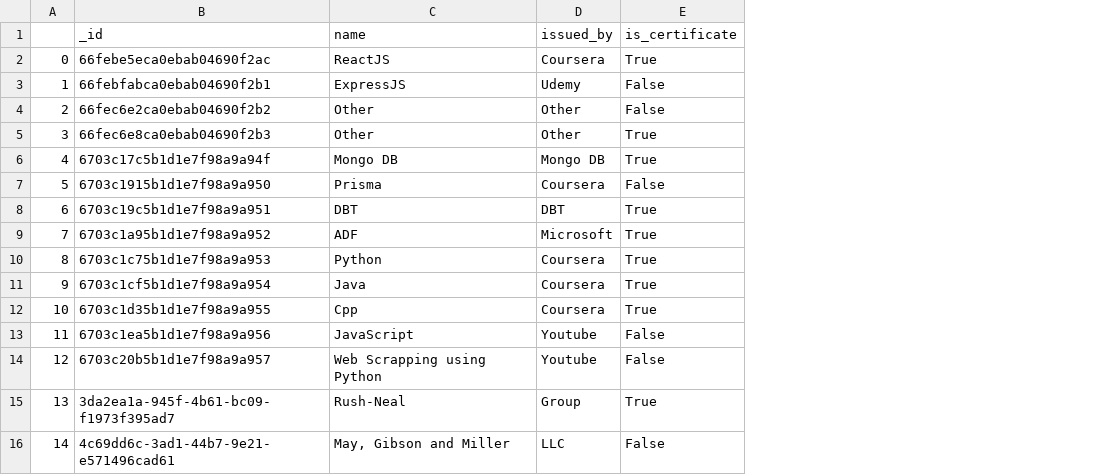
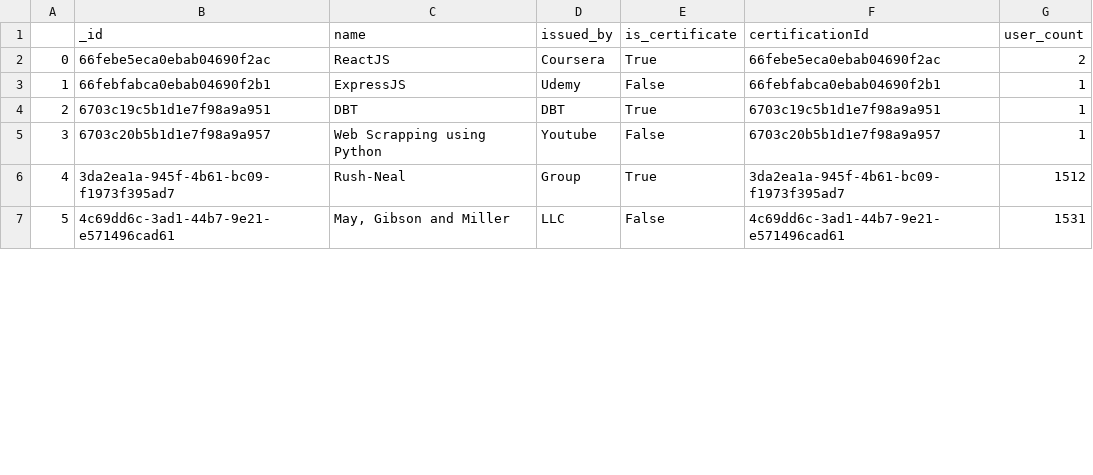
Before and after one commit to rithik18/fp, a CSV file: DataEngineering/prep/prep_certification.csv, drawn as a sheet; only a part is shown; removed rows and columns are numbered as before the commit, all else as after; the diff names each change by its address in the sheet, - before the commit and + after, or states it on an @@ line.

Commit message:
prep_done

```diff
--- a/DataEngineering/prep/prep_certification.csv
+++ b/DataEngineering/prep/prep_certification.csv
+column F (certificationId), rows 2-7: 66febe5eca0ebab04690f2ac | 66febfabca0ebab04690f2b1 | 6703c19c5b1d1e7f98a9a951 | 6703c20b5b1d1e7f98a9a957 | 3da2ea1a-945f-4b61-bc09-f1973f395ad7 | 4c69dd6c-3ad1-44b7-9e21-e571496cad61
+column G (user_count), rows 2-7: 2 | 1 | 1 | 1 | 1512 | 1531
-row 4: 2 | 66fec6e2ca0ebab04690f2b2 | Other | Other | False
-row 5: 3 | 66fec6e8ca0ebab04690f2b3 | Other | Other | True
-row 6: 4 | 6703c17c5b1d1e7f98a9a94f | Mongo DB | Mongo DB | True
-row 7: 5 | 6703c1915b1d1e7f98a9a950 | Prisma | Coursera | False
@@ column A renumbered from row 4 down @@
-row 9: 7 | 6703c1a95b1d1e7f98a9a952 | ADF | Microsoft | True
-row 10: 8 | 6703c1c75b1d1e7f98a9a953 | Python | Coursera | True
-row 11: 9 | 6703c1cf5b1d1e7f98a9a954 | Java | Coursera | True
-row 12: 10 | 6703c1d35b1d1e7f98a9a955 | Cpp | Coursera | True
-row 13: 11 | 6703c1ea5b1d1e7f98a9a956 | JavaScript | Youtube | False
```
Also changed, not shown: 1 other file.
